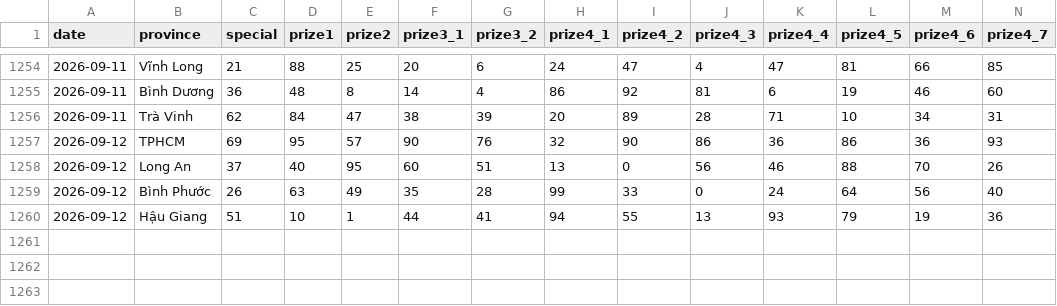
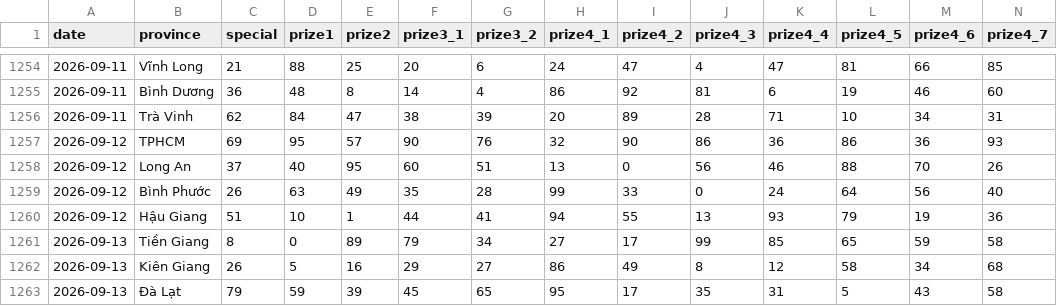
Before and after one commit to phuc341986/vietnam-lottery, a CSV file: data/xsmn-2-digits.csv, drawn as a sheet; only a part is shown, gaps mark what is left out; rows hold the shown columns only; the diff names each change by its address in the sheet, - before the commit and + after, or states it on an @@ line.

```diff
--- a/data/xsmn-2-digits.csv
+++ b/data/xsmn-2-digits.csv
+row 1261: 2026-09-13 | Tiền Giang | 8 | 0 | 89 | 79 | 34 | 27 | 17 | 99 | 85 | 65 | 59 | 58
+row 1262: 2026-09-13 | Kiên Giang | 26 | 5 | 16 | 29 | 27 | 86 | 49 | 8 | 12 | 58 | 34 | 68
+row 1263: 2026-09-13 | Đà Lạt | 79 | 59 | 39 | 45 | 65 | 95 | 17 | 35 | 31 | 5 | 43 | 58
```
Also changed, not shown: data/xsmn-sparse.csv, data/xsmn.csv, 8 other files.
